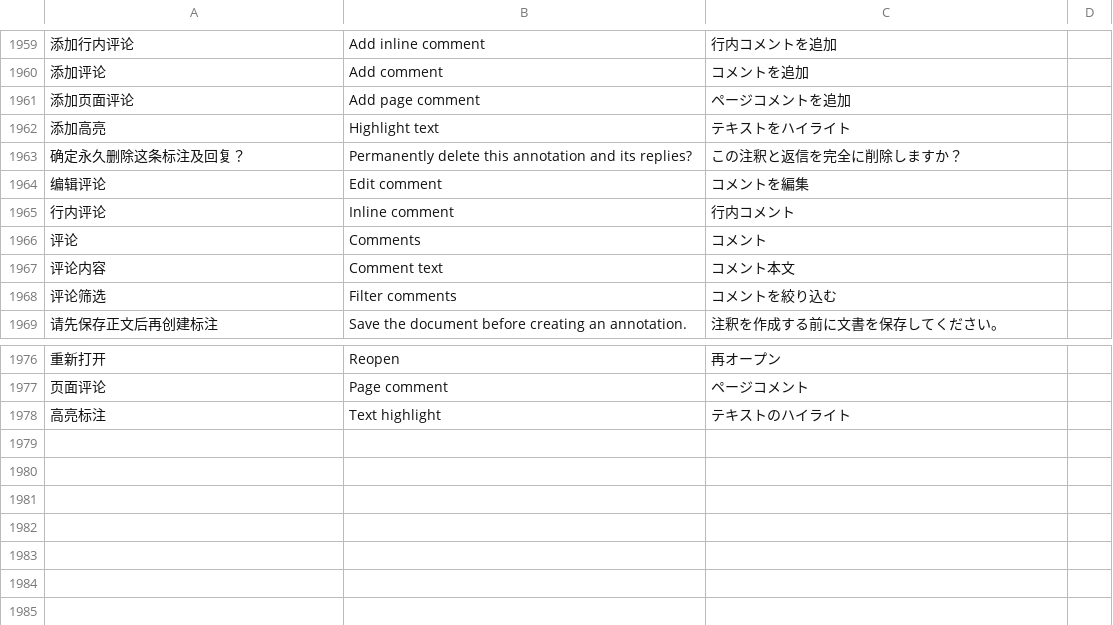
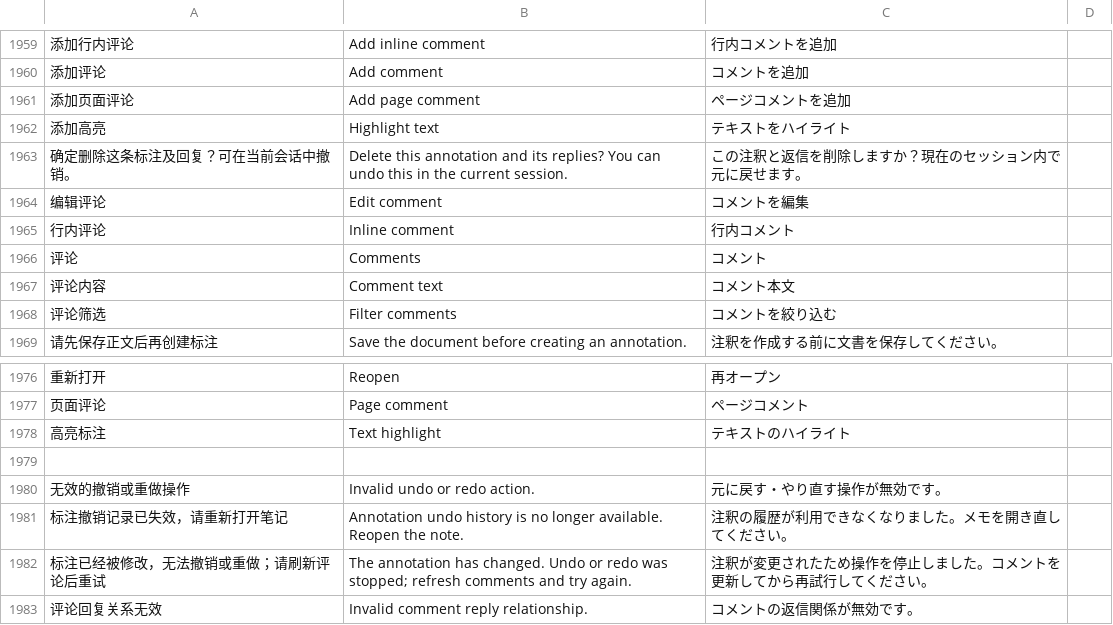
Before and after one commit to DJ-Huang/LeafLoom, a TSV file: vault_rag/locales/messages.tsv, drawn as a sheet; only a part is shown, gaps mark what is left out; removed rows and columns are numbered as before the commit, all else as after; the diff names each change by its address in the sheet, - before the commit and + after, or states it on an @@ line.

Commit message:
feat: add undoable annotation history and strengthen anchors

```diff
--- a/vault_rag/locales/messages.tsv
+++ b/vault_rag/locales/messages.tsv
-row 1963: 确定永久删除这条标注及回复？ | Permanently delete this annotation and its replies? | この注釈と返信を完全に削除しますか？
+row 1963: 确定删除这条标注及回复？可在当前会话中撤销。 | Delete this annotation and its replies? You can undo this in the current session. | この注釈と返信を削除しますか？現在のセッション内で元に戻せます。
+row 1979: (empty)
+row 1980: 无效的撤销或重做操作 | Invalid undo or redo action. | 元に戻す・やり直す操作が無効です。
+row 1981: 标注撤销记录已失效，请重新打开笔记 | Annotation undo history is no longer available. Reopen the note. | 注釈の履歴が利用できなくなりました。メモを開き直してください。
+row 1982: 标注已经被修改，无法撤销或重做；请刷新评论后重试 | The annotation has changed. Undo or redo was stopped; refresh comments and try again. | 注釈が変更されたため操作を停止しました。コメントを更新してから再試行してください。
+row 1983: 评论回复关系无效 | Invalid comment reply relationship. | コメントの返信関係が無効です。
```
Also changed, not shown: 23 other files.
